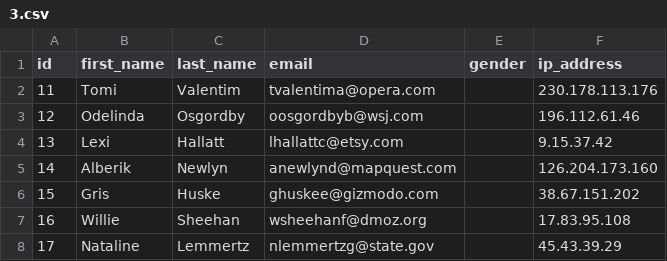
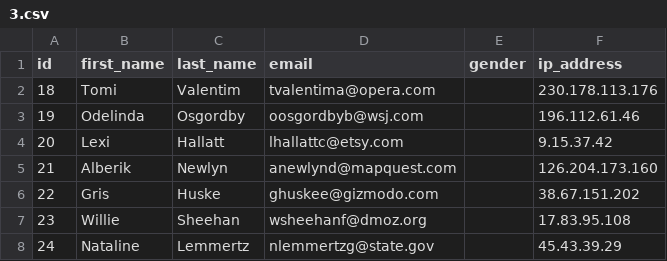
Before and after one commit to YauheniRohau/ngmp18-by, a CSV file: data/3.csv, drawn as a sheet.

```diff
--- a/data/3.csv
+++ b/data/3.csv
@@ -1,8 +1,8 @@
 id,first_name,last_name,email,gender,ip_address
-11,Tomi,Valentim,tvalentima@opera.com,,230.178.113.176
-12,Odelinda,Osgordby,oosgordbyb@wsj.com,,196.112.61.46
-13,Lexi,Hallatt,lhallattc@etsy.com,,9.15.37.42
-14,Alberik,Newlyn,anewlynd@mapquest.com,,126.204.173.160
-15,Gris,Huske,ghuskee@gizmodo.com,,38.67.151.202
-16,Willie,Sheehan,wsheehanf@dmoz.org,,17.83.95.108
-17,Nataline,Lemmertz,nlemmertzg@state.gov,,45.43.39.29
+18,Tomi,Valentim,tvalentima@opera.com,,230.178.113.176
+19,Odelinda,Osgordby,oosgordbyb@wsj.com,,196.112.61.46
+20,Lexi,Hallatt,lhallattc@etsy.com,,9.15.37.42
+21,Alberik,Newlyn,anewlynd@mapquest.com,,126.204.173.160
+22,Gris,Huske,ghuskee@gizmodo.com,,38.67.151.202
+23,Willie,Sheehan,wsheehanf@dmoz.org,,17.83.95.108
+24,Nataline,Lemmertz,nlemmertzg@state.gov,,45.43.39.29
```
Also changed, not shown: 2 other files.
